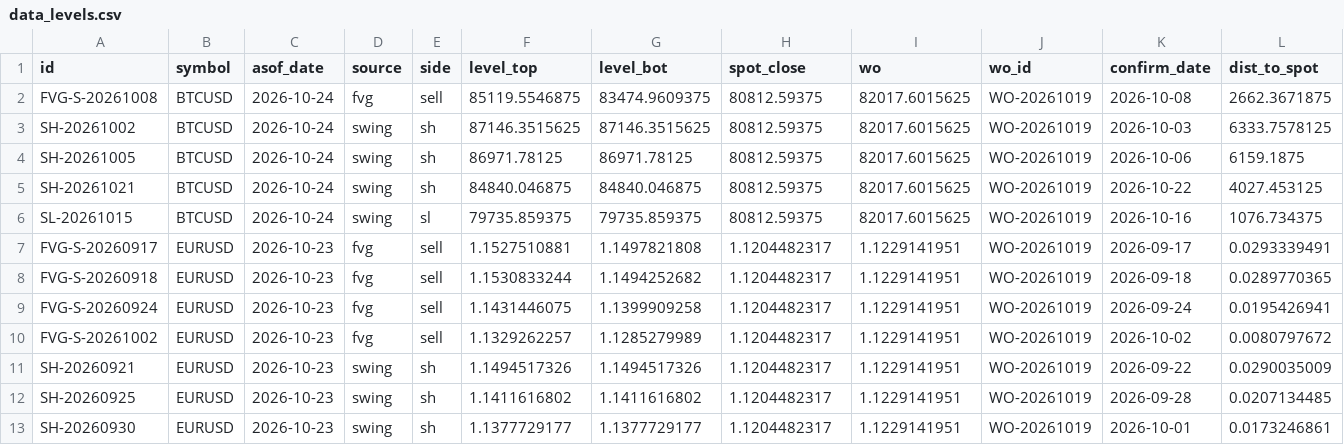
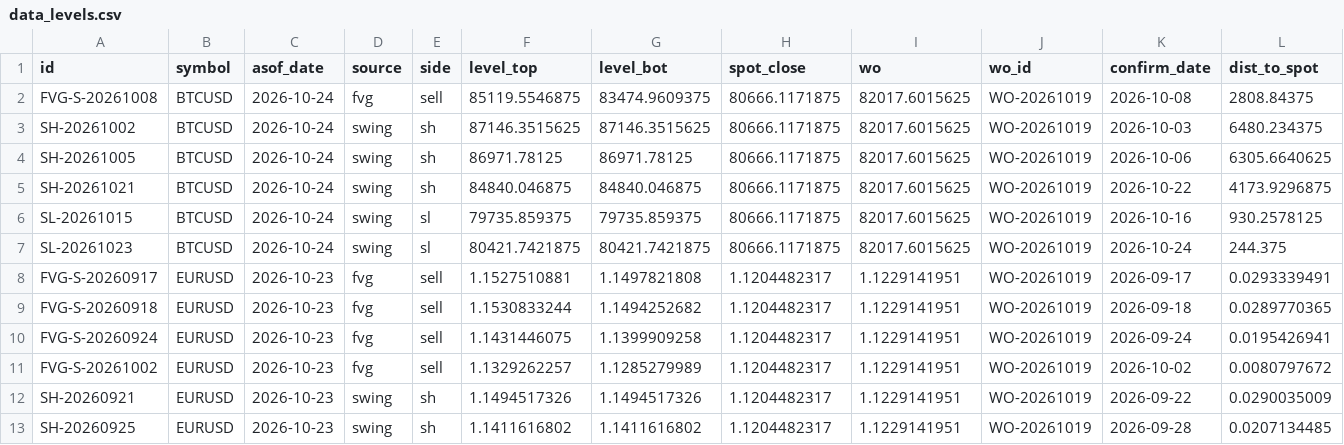
Before and after one commit to keenewong-ai/xauusd-bounce-live, a CSV file: data_levels.csv, drawn as a sheet; only a part is shown; the shorter side is filled out with more unchanged rows.

```diff
--- a/data_levels.csv
+++ b/data_levels.csv
@@ -1,7 +1,8 @@
 id,symbol,asof_date,source,side,level_top,level_bot,spot_close,wo,wo_id,confirm_date,dist_to_spot
-FVG-S-20261008,BTCUSD,2026-10-24,fvg,sell,85119.5546875,83474.9609375,80812.59375,82017.6015625,WO-20261019,2026-10-08,2662.3671875
-SH-20261002,BTCUSD,2026-10-24,swing,sh,87146.3515625,87146.3515625,80812.59375,82017.6015625,WO-20261019,2026-10-03,6333.7578125
-SH-20261005,BTCUSD,2026-10-24,swing,sh,86971.78125,86971.78125,80812.59375,82017.6015625,WO-20261019,2026-10-06,6159.1875
-SH-20261021,BTCUSD,2026-10-24,swing,sh,84840.046875,84840.046875,80812.59375,82017.6015625,WO-20261019,2026-10-22,4027.453125
-SL-20261015,BTCUSD,2026-10-24,swing,sl,79735.859375,79735.859375,80812.59375,82017.6015625,WO-20261019,2026-10-16,1076.734375
+FVG-S-20261008,BTCUSD,2026-10-24,fvg,sell,85119.5546875,83474.9609375,80666.1171875,82017.6015625,WO-20261019,2026-10-08,2808.84375
+SH-20261002,BTCUSD,2026-10-24,swing,sh,87146.3515625,87146.3515625,80666.1171875,82017.6015625,WO-20261019,2026-10-03,6480.234375
+SH-20261005,BTCUSD,2026-10-24,swing,sh,86971.78125,86971.78125,80666.1171875,82017.6015625,WO-20261019,2026-10-06,6305.6640625
+SH-20261021,BTCUSD,2026-10-24,swing,sh,84840.046875,84840.046875,80666.1171875,82017.6015625,WO-20261019,2026-10-22,4173.9296875
+SL-20261015,BTCUSD,2026-10-24,swing,sl,79735.859375,79735.859375,80666.1171875,82017.6015625,WO-20261019,2026-10-16,930.2578125
+SL-20261023,BTCUSD,2026-10-24,swing,sl,80421.7421875,80421.7421875,80666.1171875,82017.6015625,WO-20261019,2026-10-24,244.375
 FVG-S-20260917,EURUSD,2026-10-23,fvg,sell,1.1527510881,1.1497821808,1.1204482317,1.1229141951,WO-20261019,2026-09-17,0.0293339491
```
Also changed, not shown: data_hist.csv, 2 other files.
